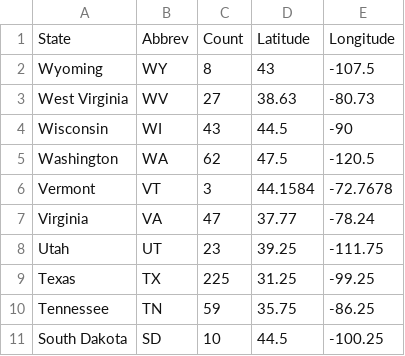
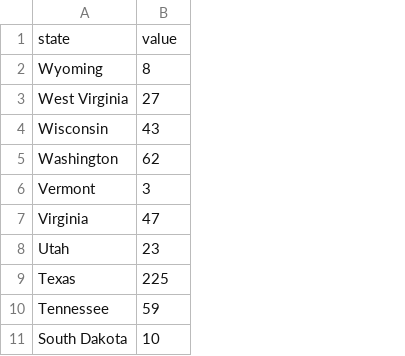
Before and after one commit to byyong/NarrativeProject, a CSV file: CountbyState.csv, drawn as a sheet; only a part is shown; removed rows and columns are numbered as before the commit, all else as after; the diff names each change by its address in the sheet, - before the commit and + after, or states it on an @@ line.

Commit message:
Add files via upload

```diff
--- a/CountbyState.csv
+++ b/CountbyState.csv
-column B, rows 2-11: WY | WV | WI | WA | VT | VA | UT | TX | TN | SD
-column D, rows 2-11: 43 | 38.63 | 44.5 | 47.5 | 44.1584 | 37.77 | 39.25 | 31.25 | 35.75 | 44.5
-column E, rows 2-11: -107.5 | -80.73 | -90 | -120.5 | -72.7678 | -78.24 | -111.75 | -99.25 | -86.25 | -100.25
-row 1: State | Abbrev | Count | Latitude | Longitude
+row 1: state | value
```
